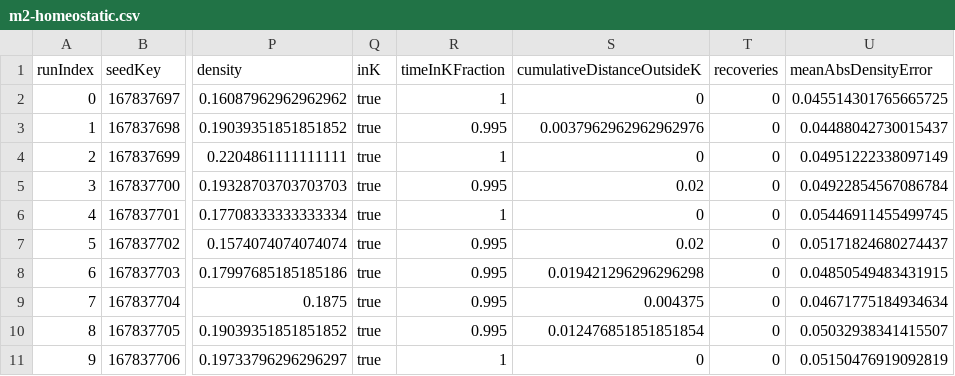
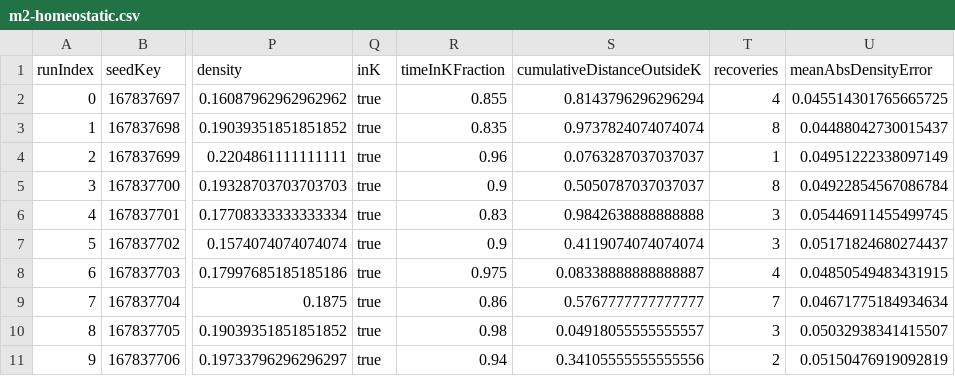
Before and after one commit to xepoctpat/homeosys, a CSV file: evidence/m2/m2-homeostatic.csv, drawn as a sheet; only a part is shown, gaps mark what is left out; the diff names each change by its address in the sheet, - before the commit and + after, or states it on an @@ line.

```diff
--- a/evidence/m2/m2-homeostatic.csv
+++ b/evidence/m2/m2-homeostatic.csv
-R2 (timeInKFraction): 1
+R2 (timeInKFraction): 0.855
-S2 (cumulativeDistanceOutsideK): 0
+S2 (cumulativeDistanceOutsideK): 0.8143796296296294
-T2 (recoveries): 0
+T2 (recoveries): 4
-R3 (timeInKFraction): 0.995
+R3 (timeInKFraction): 0.835
-S3 (cumulativeDistanceOutsideK): 0.0037962962962962976
+S3 (cumulativeDistanceOutsideK): 0.9737824074074074
-T3 (recoveries): 0
+T3 (recoveries): 8
-R4 (timeInKFraction): 1
+R4 (timeInKFraction): 0.96
-S4 (cumulativeDistanceOutsideK): 0
+S4 (cumulativeDistanceOutsideK): 0.0763287037037037
-T4 (recoveries): 0
+T4 (recoveries): 1
-R5 (timeInKFraction): 0.995
+R5 (timeInKFraction): 0.9
-S5 (cumulativeDistanceOutsideK): 0.02
+S5 (cumulativeDistanceOutsideK): 0.5050787037037037
-T5 (recoveries): 0
+T5 (recoveries): 8
-R6 (timeInKFraction): 1
+R6 (timeInKFraction): 0.83
-S6 (cumulativeDistanceOutsideK): 0
+S6 (cumulativeDistanceOutsideK): 0.9842638888888888
-T6:T7 (recoveries): 0
+T6:T7 (recoveries): 3
-R7 (timeInKFraction): 0.995
+R7 (timeInKFraction): 0.9
-S7 (cumulativeDistanceOutsideK): 0.02
+S7 (cumulativeDistanceOutsideK): 0.4119074074074074
-R8 (timeInKFraction): 0.995
+R8 (timeInKFraction): 0.975
-S8 (cumulativeDistanceOutsideK): 0.019421296296296298
+S8 (cumulativeDistanceOutsideK): 0.08338888888888887
-T8 (recoveries): 0
+T8 (recoveries): 4
-R9 (timeInKFraction): 0.995
+R9 (timeInKFraction): 0.86
-S9 (cumulativeDistanceOutsideK): 0.004375
+S9 (cumulativeDistanceOutsideK): 0.5767777777777777
-T9 (recoveries): 0
+T9 (recoveries): 7
-R10 (timeInKFraction): 0.995
+R10 (timeInKFraction): 0.98
-S10 (cumulativeDistanceOutsideK): 0.012476851851851854
+S10 (cumulativeDistanceOutsideK): 0.04918055555555557
-T10 (recoveries): 0
+T10 (recoveries): 3
-R11 (timeInKFraction): 1
+R11 (timeInKFraction): 0.94
-S11 (cumulativeDistanceOutsideK): 0
+S11 (cumulativeDistanceOutsideK): 0.34105555555555556
-T11 (recoveries): 0
+T11 (recoveries): 2
```
Also changed, not shown: evidence/m2/m2-env-no-control.csv, evidence/m4/m4-setpoint.csv, 29 other files.
